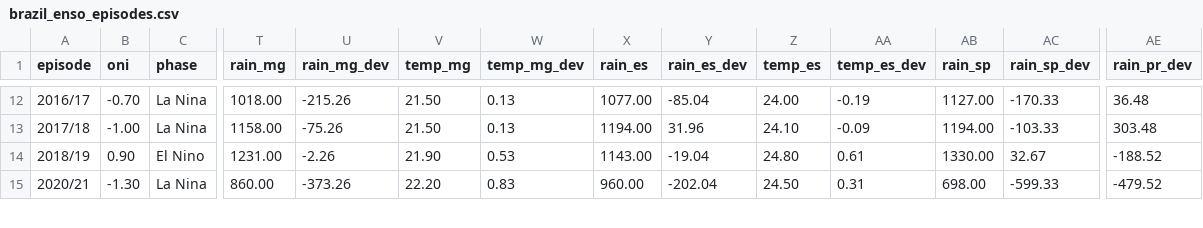
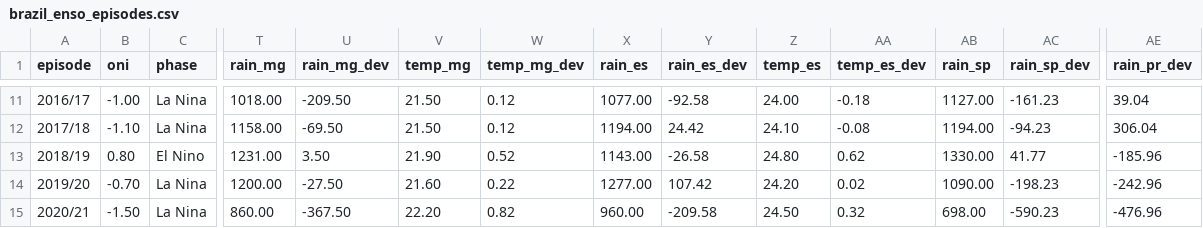
Before and after one commit to alissonkatymartinimoujawaz-hue/procafe, a CSV file: timeseries/output/enso/brazil_enso_episodes.csv, drawn as a sheet; only a part is shown, gaps mark what is left out; addresses are those after the commit; rows hold the shown columns only; the diff covers the shown part only; the diff names each change by its address in the sheet, - before the commit and + after, or states it on an @@ line.

```diff
--- a/timeseries/output/enso/brazil_enso_episodes.csv
+++ b/timeseries/output/enso/brazil_enso_episodes.csv
-B11 (oni): -0.70
+B11 (oni): -1.00
-U11 (rain_mg_dev): -215.26
+U11 (rain_mg_dev): -209.50
-W11:W12 (temp_mg_dev): 0.13
+W11:W12 (temp_mg_dev): 0.12
-Y11 (rain_es_dev): -85.04
+Y11 (rain_es_dev): -92.58
-AA11 (temp_es_dev): -0.19
+AA11 (temp_es_dev): -0.18
-AC11 (rain_sp_dev): -170.33
+AC11 (rain_sp_dev): -161.23
-AE11 (rain_pr_dev): 36.48
+AE11 (rain_pr_dev): 39.04
-B12 (oni): -1.00
+B12 (oni): -1.10
-U12 (rain_mg_dev): -75.26
+U12 (rain_mg_dev): -69.50
-Y12 (rain_es_dev): 31.96
+Y12 (rain_es_dev): 24.42
-AA12 (temp_es_dev): -0.09
+AA12 (temp_es_dev): -0.08
-AC12 (rain_sp_dev): -103.33
+AC12 (rain_sp_dev): -94.23
-AE12 (rain_pr_dev): 303.48
+AE12 (rain_pr_dev): 306.04
-B13 (oni): 0.90
+B13 (oni): 0.80
-U13 (rain_mg_dev): -2.26
+U13 (rain_mg_dev): 3.50
-W13 (temp_mg_dev): 0.53
+W13 (temp_mg_dev): 0.52
-Y13 (rain_es_dev): -19.04
+Y13 (rain_es_dev): -26.58
-AA13 (temp_es_dev): 0.61
+AA13 (temp_es_dev): 0.62
-AC13 (rain_sp_dev): 32.67
+AC13 (rain_sp_dev): 41.77
-AE13 (rain_pr_dev): -188.52
+AE13 (rain_pr_dev): -185.96
+row 14: 2019/20 | -0.70 | La Nina | 1200.00 | -27.50 | 21.60 | 0.22 | 1277.00 | 107.42 | 24.20 | 0.02 | 1090.00 | -198.23 | -242.96
-B15 (oni): -1.30
+B15 (oni): -1.50
-U15 (rain_mg_dev): -373.26
+U15 (rain_mg_dev): -367.50
-W15 (temp_mg_dev): 0.83
+W15 (temp_mg_dev): 0.82
-Y15 (rain_es_dev): -202.04
+Y15 (rain_es_dev): -209.58
-AA15 (temp_es_dev): 0.31
+AA15 (temp_es_dev): 0.32
-AC15 (rain_sp_dev): -599.33
+AC15 (rain_sp_dev): -590.23
-AE15 (rain_pr_dev): -479.52
+AE15 (rain_pr_dev): -476.96
```
Also changed, not shown: 1 removed row and 80 edited cells elsewhere in this file, timeseries/output/enso/brazil_weather_by_phase.csv, timeseries/output/enso/enso_effects.csv, 18 other files.
